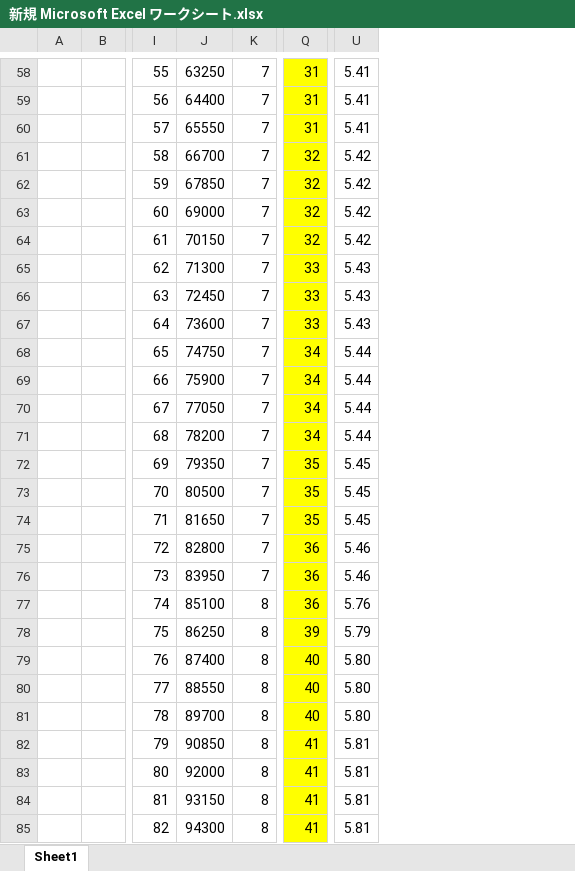
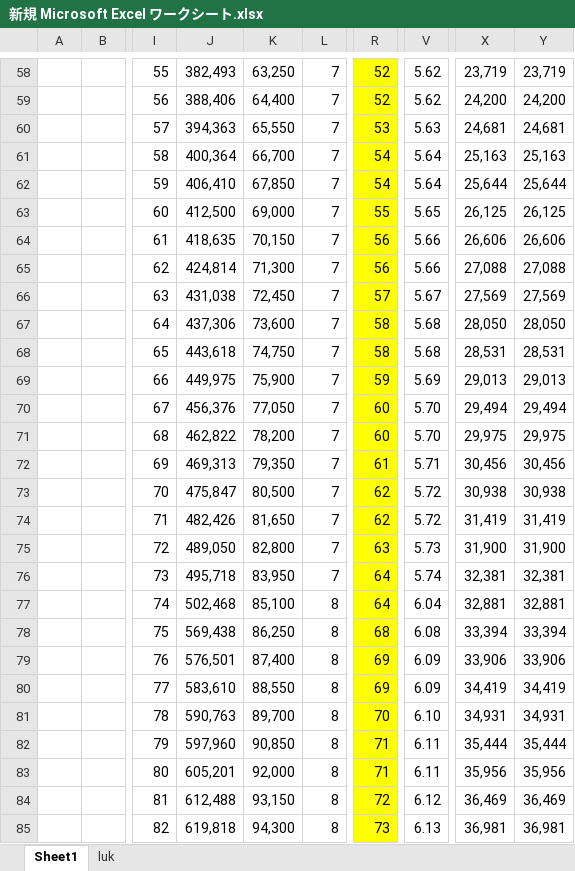
Before and after one commit to degupoppo/murasaki-san, an Excel workbook: 新規 Microsoft Excel ワークシート.xlsx, sheet Sheet1, drawn as a sheet; only a part is shown, gaps mark what is left out; values as stored, in another font and other column widths than the file's, no borders; conditional formats not drawn; removed rows and columns are numbered as before the commit, all else as after; the diff covers the shown part only; the diff names each change by its address in the sheet, - before the commit and + after, or states it on an @@ line.

```diff
--- a/新規 Microsoft Excel ワークシート.xlsx (sheet Sheet1)
+++ b/新規 Microsoft Excel ワークシート.xlsx (sheet Sheet1)
+sheet tab: luk
-column J, rows 58-85: 63250 | 64400 | 65550 | 66700 | 67850 | 69000 | 70150 | 71300 | 72450 | 73600 | 74750 | 75900 | 77050 | 78200 | 79350 | 80500 | 81650 | 82800 | 83950 | 85100 | 86250 | 87400 | 88550 | 89700 | 90850 | 92000 | 93150 | 94300
+column J, rows 58-85: 382,493 | 388,406 | 394,363 | 400,364 | 406,410 | 412,500 | 418,635 | 424,814 | 431,038 | 437,306 | 443,618 | 449,975 | 456,376 | 462,822 | 469,313 | 475,847 | 482,426 | 489,050 | 495,718 | 502,468 | 569,438 | 576,501 | 583,610 | 590,763 | 597,960 | 605,201 | 612,488 | 619,818
+column K, rows 58-85: 63,250 | 64,400 | 65,550 | 66,700 | 67,850 | 69,000 | 70,150 | 71,300 | 72,450 | 73,600 | 74,750 | 75,900 | 77,050 | 78,200 | 79,350 | 80,500 | 81,650 | 82,800 | 83,950 | 85,100 | 86,250 | 87,400 | 88,550 | 89,700 | 90,850 | 92,000 | 93,150 | 94,300
-column U, rows 58-85: 5.41 | 5.41 | 5.41 | 5.42 | 5.42 | 5.42 | 5.42 | 5.43 | 5.43 | 5.43 | 5.44 | 5.44 | 5.44 | 5.44 | 5.45 | 5.45 | 5.45 | 5.46 | 5.46 | 5.76 | 5.79 | 5.80 | 5.80 | 5.80 | 5.81 | 5.81 | 5.81 | 5.81
+column V, rows 58-85: 5.62 | 5.62 | 5.63 | 5.64 | 5.64 | 5.65 | 5.66 | 5.66 | 5.67 | 5.68 | 5.68 | 5.69 | 5.70 | 5.70 | 5.71 | 5.72 | 5.72 | 5.73 | 5.74 | 6.04 | 6.08 | 6.09 | 6.09 | 6.10 | 6.11 | 6.11 | 6.12 | 6.13
+column X, rows 58-85: 23,719 | 24,200 | 24,681 | 25,163 | 25,644 | 26,125 | 26,606 | 27,088 | 27,569 | 28,050 | 28,531 | 29,013 | 29,494 | 29,975 | 30,456 | 30,938 | 31,419 | 31,900 | 32,381 | 32,881 | 33,394 | 33,906 | 34,419 | 34,931 | 35,444 | 35,956 | 36,469 | 36,981
+column Y, rows 58-85: 23,719 | 24,200 | 24,681 | 25,163 | 25,644 | 26,125 | 26,606 | 27,088 | 27,569 | 28,050 | 28,531 | 29,013 | 29,494 | 29,975 | 30,456 | 30,938 | 31,419 | 31,900 | 32,381 | 32,881 | 33,394 | 33,906 | 34,419 | 34,931 | 35,444 | 35,956 | 36,469 | 36,981
-R58:R59: 31
+R58:R59: 52
-R60: 31
+R60: 53
-R61:R62: 32
+R61:R62: 54
-R63: 32
+R63: 55
-R64: 32
+R64: 56
-R65: 33
+R65: 56
-R66: 33
+R66: 57
-R67: 33
+R67: 58
-R68: 34
+R68: 58
-R69: 34
+R69: 59
-R70:R71: 34
+R70:R71: 60
-R72: 35
+R72: 61
-R73:R74: 35
+R73:R74: 62
-R75: 36
+R75: 63
-R76:R77: 36
+R76:R77: 64
-R78: 39
+R78: 68
-R79:R80: 40
+R79:R80: 69
-R81: 40
+R81: 70
-R82:R83: 41
+R82:R83: 71
-R84: 41
+R84: 72
-R85: 41
+R85: 73
```
Also changed, not shown: 700 edited cells and cell formats elsewhere in this sheet, formulas that keep their value, 2 other files.
